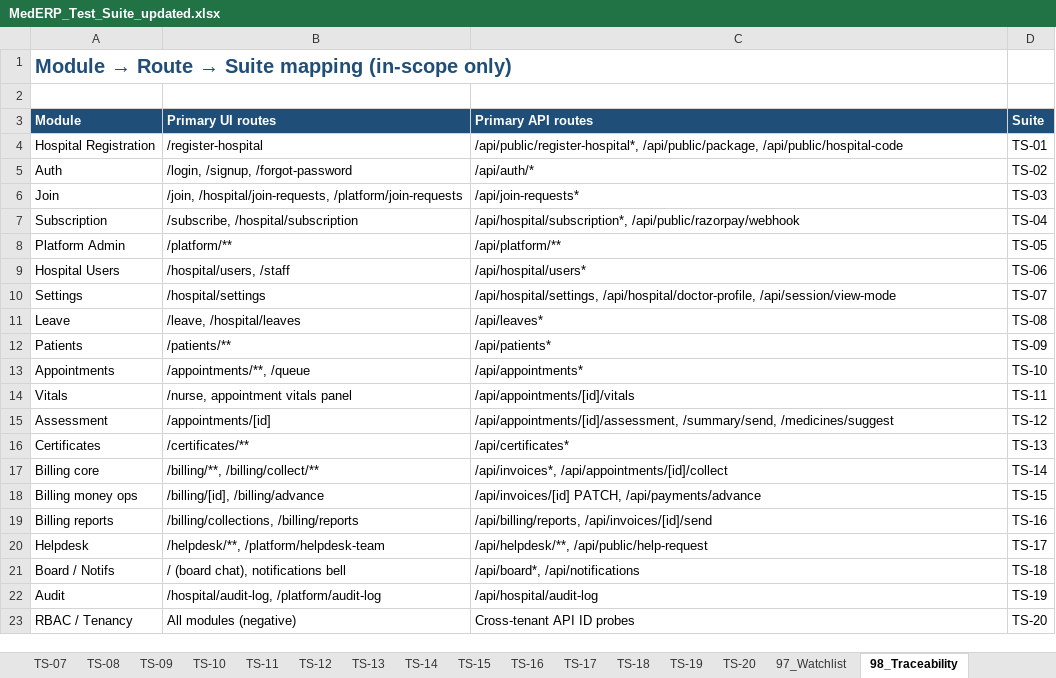
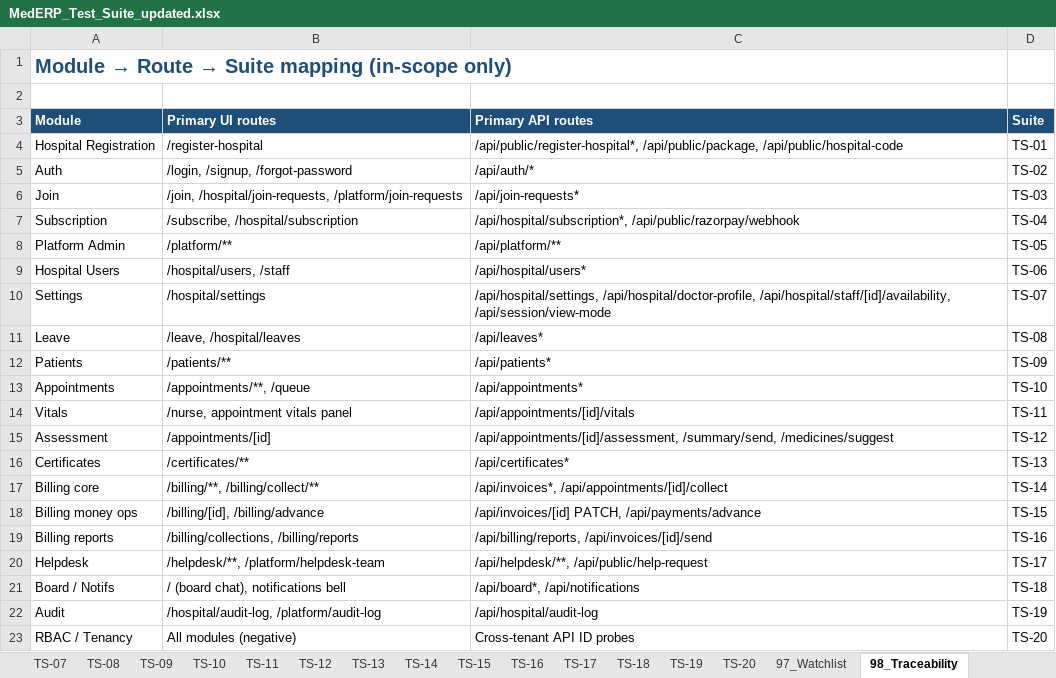
Before and after one commit to honey-softech/MEDERP, an Excel workbook: docs/test-suite/MedERP_Test_Suite_updated.xlsx, sheet 98_Traceability, drawn as a sheet; values as stored, in another font and other column widths than the file's, no borders; the diff names each change by its address in the sheet, - before the commit and + after, or states it on an @@ line.

```diff
--- a/docs/test-suite/MedERP_Test_Suite_updated.xlsx (sheet 98_Traceability)
+++ b/docs/test-suite/MedERP_Test_Suite_updated.xlsx (sheet 98_Traceability)
-C10 (Primary API routes): /api/hospital/settings, /api/hospital/doctor-profile, /api/session/view-mode
+C10 (Primary API routes): /api/hospital/settings, /api/hospital/doctor-profile, /api/hospital/staff/[id]/availability, /api/session/view-mode
```
Also changed, not shown: sheet TS-10, sheet TS-07, sheet 00_Index, 14 other files.
